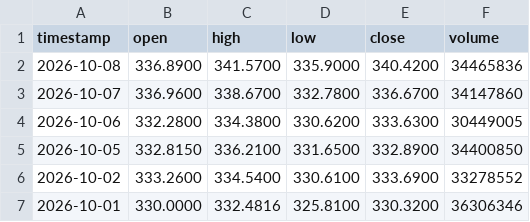
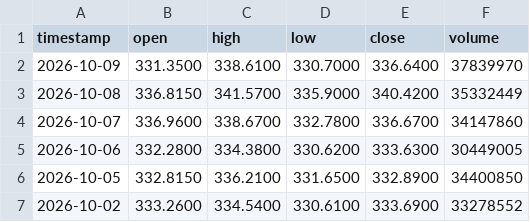
Before and after one commit to jordychew93/Project-S, a CSV file: data/stock_AAPL.csv, drawn as a sheet; only a part is shown; the shorter side is filled out with more unchanged rows.

```diff
--- a/data/stock_AAPL.csv
+++ b/data/stock_AAPL.csv
@@ -1,3 +1,4 @@
 timestamp,open,high,low,close,volume
-2026-10-08,336.8900,341.5700,335.9000,340.4200,34465836
+2026-10-09,331.3500,338.6100,330.7000,336.6400,37839970
+2026-10-08,336.8150,341.5700,335.9000,340.4200,35332449
 2026-10-07,336.9600,338.6700,332.7800,336.6700,34147860
```
Also changed, not shown: data/stock_AMZN.csv, data/stock_GOOGL.csv, 14 other files.
